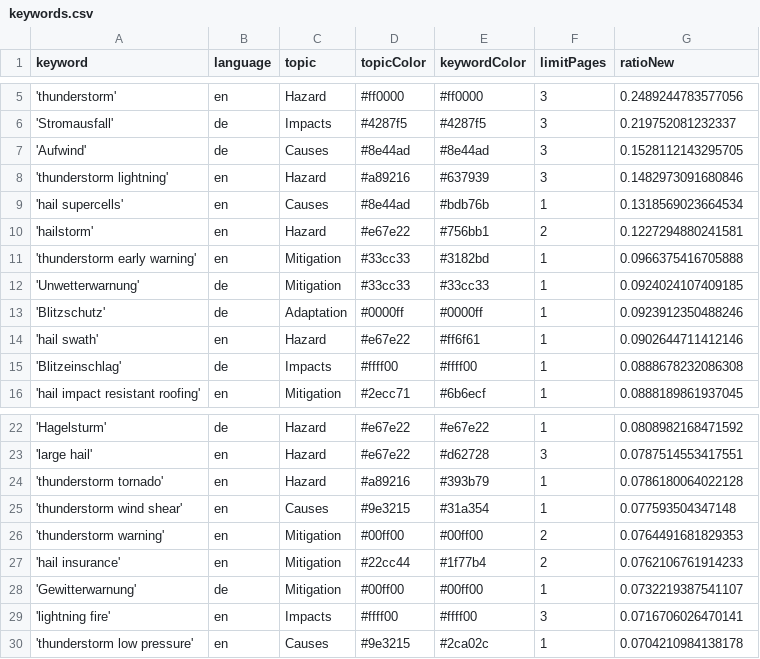
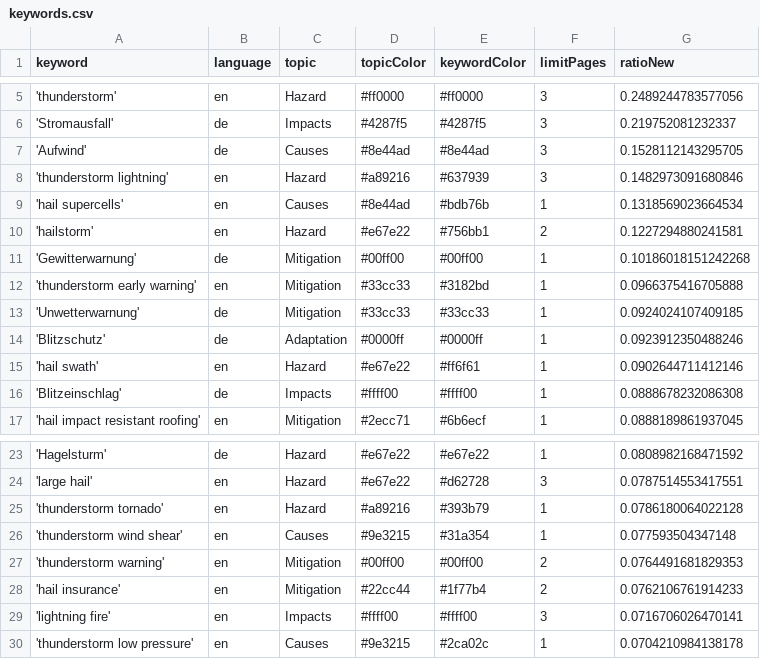
Before and after one commit to TinoH91news/ThunderstormIsComing, a CSV file: keywords.csv, drawn as a sheet; only a part is shown, gaps mark what is left out.

```diff
--- a/keywords.csv
+++ b/keywords.csv
@@ -10,2 +10,3 @@ keyword,language,topic,topicColor,keywordColor,limitPages,ratioNew
 'hailstorm',en,Hazard,#e67e22,#756bb1,2,0.1227294880241581
+'Gewitterwarnung',de,Mitigation,#00ff00,#00ff00,1,0.10186018151242268
 'thunderstorm early warning',en,Mitigation,#33cc33,#3182bd,1,0.0966375416705888
@@ -27,3 +28,2 @@ keyword,language,topic,topicColor,keywordColor,limitPages,ratioNew
 'hail insurance',en,Mitigation,#22cc44,#1f77b4,2,0.0762106761914233
-'Gewitterwarnung',de,Mitigation,#00ff00,#00ff00,1,0.0732219387541107
 'lightning fire',en,Impacts,#ffff00,#ffff00,3,0.0716706026470141
```
Also changed, not shown: csv/news_2026_04.csv, csv/news_2026_05.csv.
